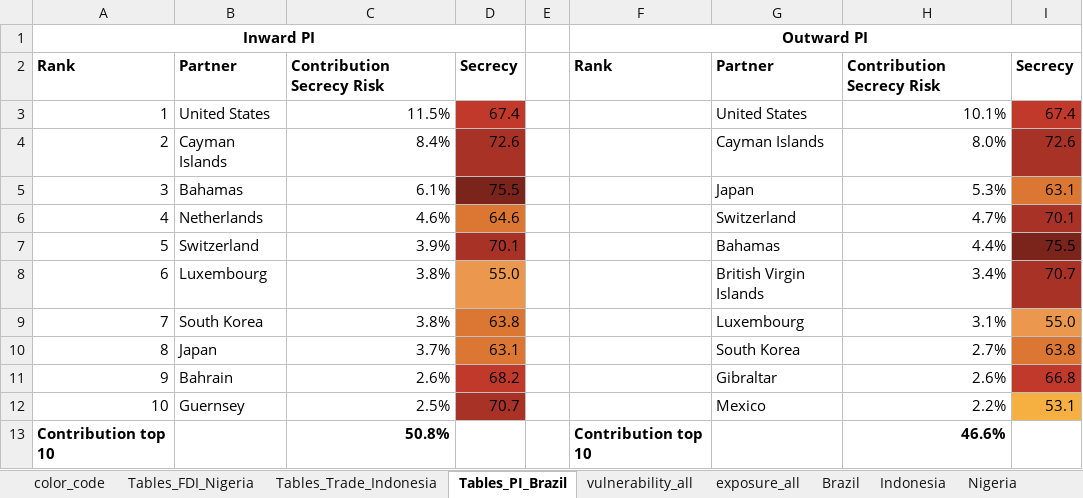
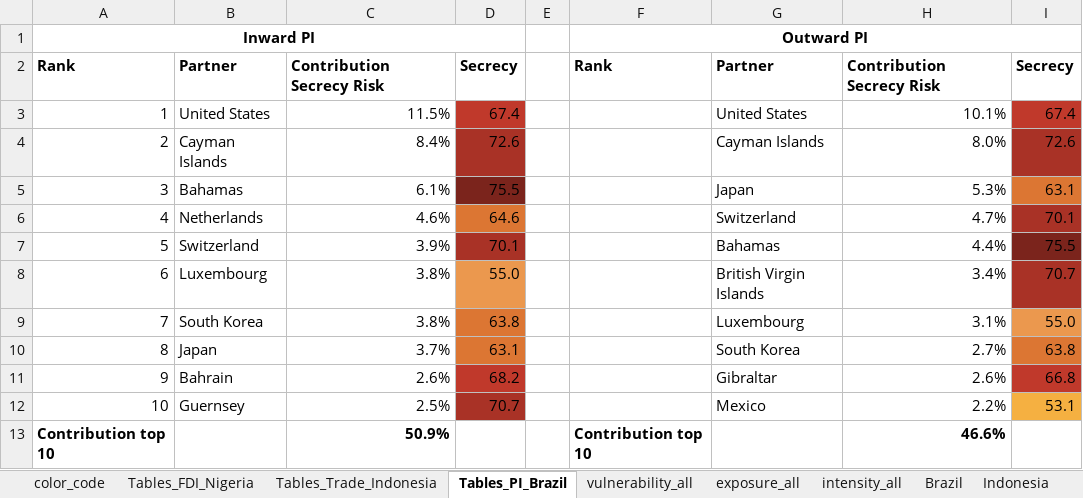
Before and after one commit to Tax-Justice-Network/grondona_et_al, an Excel workbook: output/tables/Figures_excel.xlsx, sheet Tables_PI_Brazil, drawn as a sheet; values as stored, in another font and other column widths than the file's, no borders; table styles not drawn; the diff names each change by its address in the sheet, - before the commit and + after, or states it on an @@ line.

```diff
--- a/output/tables/Figures_excel.xlsx (sheet Tables_PI_Brazil)
+++ b/output/tables/Figures_excel.xlsx (sheet Tables_PI_Brazil)
-C13: 50.8%
+C13: 50.9%
```
Also changed, not shown: sheet intensity_all, sheet vulnerability_all, sheet Nigeria, sheet exposure_all, sheet Brazil, sheet Indonesia, other sheet tabs, output/tables/Overview_data.xlsx, 8 other files.
